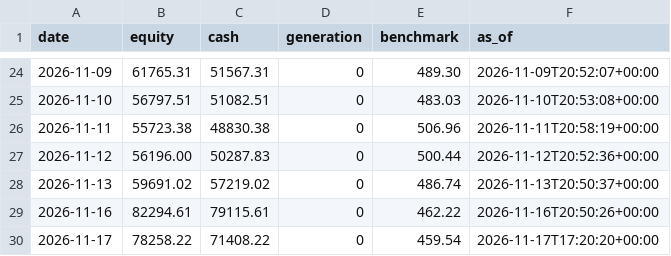
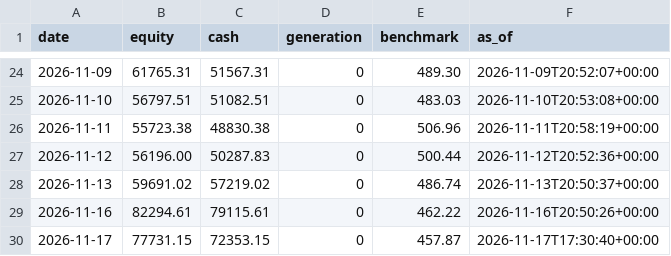
Before and after one commit to metrobasicsusa-wq/Zero-or-Hero, a CSV file: journal-s500/equity.csv, drawn as a sheet; only a part is shown, gaps mark what is left out.

Commit message:
journal: trading cycle 2026-11-17T17:30:41Z

```diff
--- a/journal-s500/equity.csv
+++ b/journal-s500/equity.csv
@@ -29,2 +29,2 @@ date,equity,cash,generation,benchmark,as_of
 2026-11-16,82294.61,79115.61,0,462.22,2026-11-16T20:50:26+00:00
-2026-11-17,78258.22,71408.22,0,459.54,2026-11-17T17:20:20+00:00
+2026-11-17,77731.15,72353.15,0,457.87,2026-11-17T17:30:40+00:00
```
Also changed, not shown: journal/equity.csv, 5 other files.
